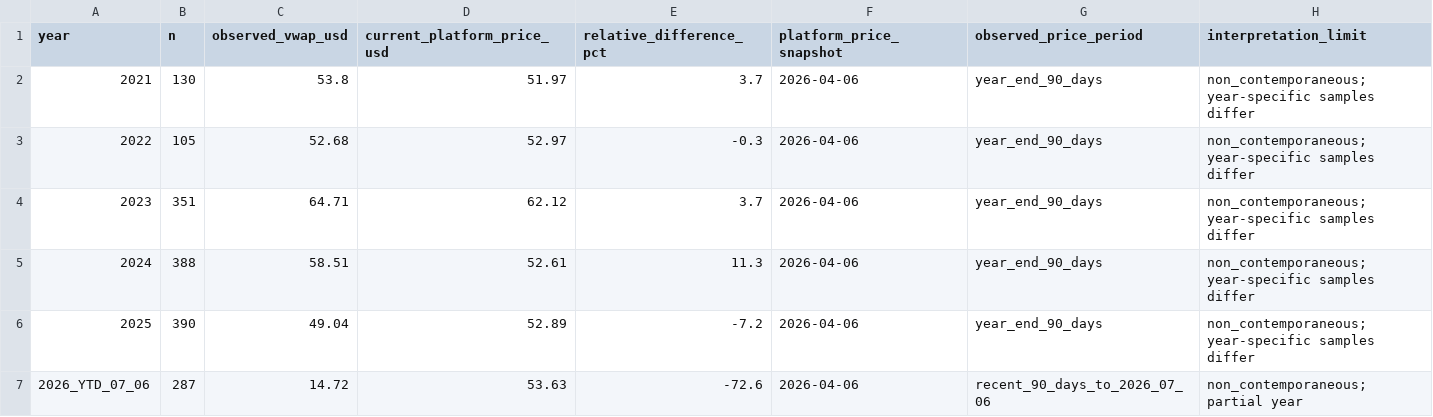
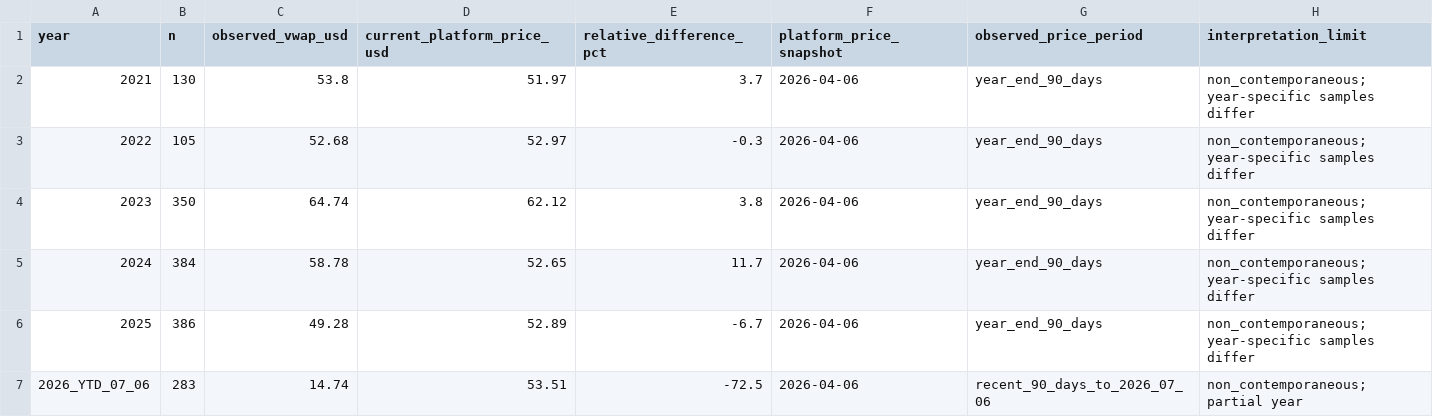
Before and after one commit to skywuju99/sto-reits-comparison-study-final, a CSV file: results/thesis_tables/table_5_11_platform_price_level_comparison.csv, drawn as a sheet.

```diff
--- a/results/thesis_tables/table_5_11_platform_price_level_comparison.csv
+++ b/results/thesis_tables/table_5_11_platform_price_level_comparison.csv
@@ -3,5 +3,5 @@ year,n,observed_vwap_usd,current_platform_price_usd,relative_difference_pct,plat
 2022,105,52.68,52.97,-0.3,2026-04-06,year_end_90_days,non_contemporaneous; year-specific samples differ
-2023,351,64.71,62.12,3.7,2026-04-06,year_end_90_days,non_contemporaneous; year-specific samples differ
-2024,388,58.51,52.61,11.3,2026-04-06,year_end_90_days,non_contemporaneous; year-specific samples differ
-2025,390,49.04,52.89,-7.2,2026-04-06,year_end_90_days,non_contemporaneous; year-specific samples differ
-2026_YTD_07_06,287,14.72,53.63,-72.6,2026-04-06,recent_90_days_to_2026_07_06,non_contemporaneous; partial year
+2023,350,64.74,62.12,3.8,2026-04-06,year_end_90_days,non_contemporaneous; year-specific samples differ
+2024,384,58.78,52.65,11.7,2026-04-06,year_end_90_days,non_contemporaneous; year-specific samples differ
+2025,386,49.28,52.89,-6.7,2026-04-06,year_end_90_days,non_contemporaneous; year-specific samples differ
+2026_YTD_07_06,283,14.74,53.51,-72.5,2026-04-06,recent_90_days_to_2026_07_06,non_contemporaneous; partial year
```
Also changed, not shown: results/thesis_tables/table_5_12_2026_common_asset_supplement.csv, results/thesis_tables/table_5_12_monthly_price_key_points.csv, 1 other file.
